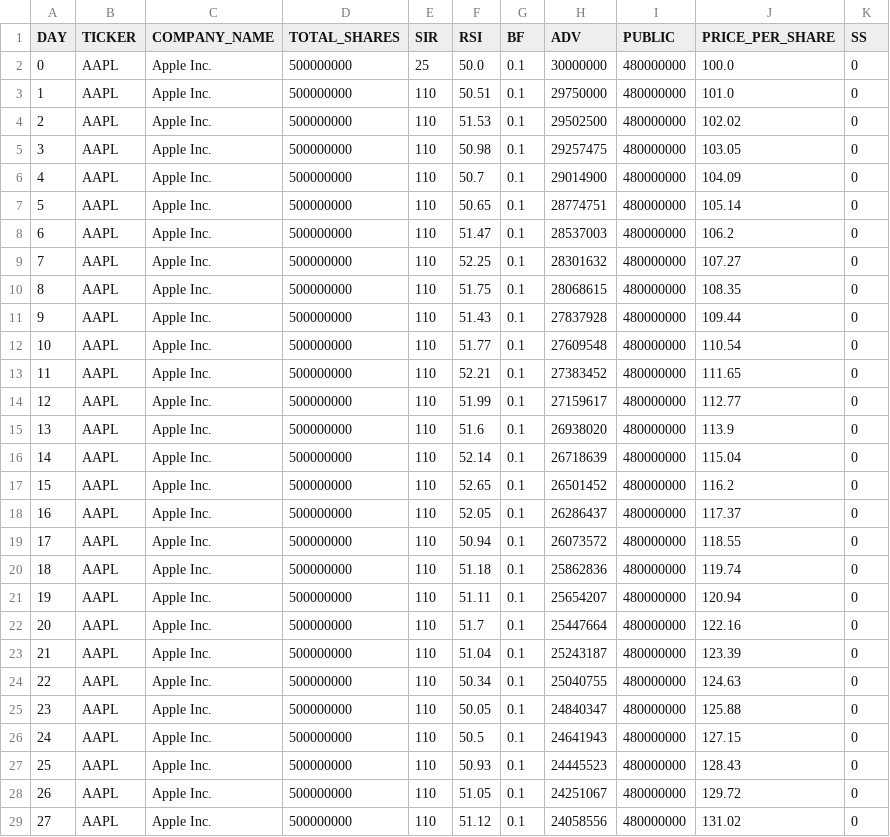
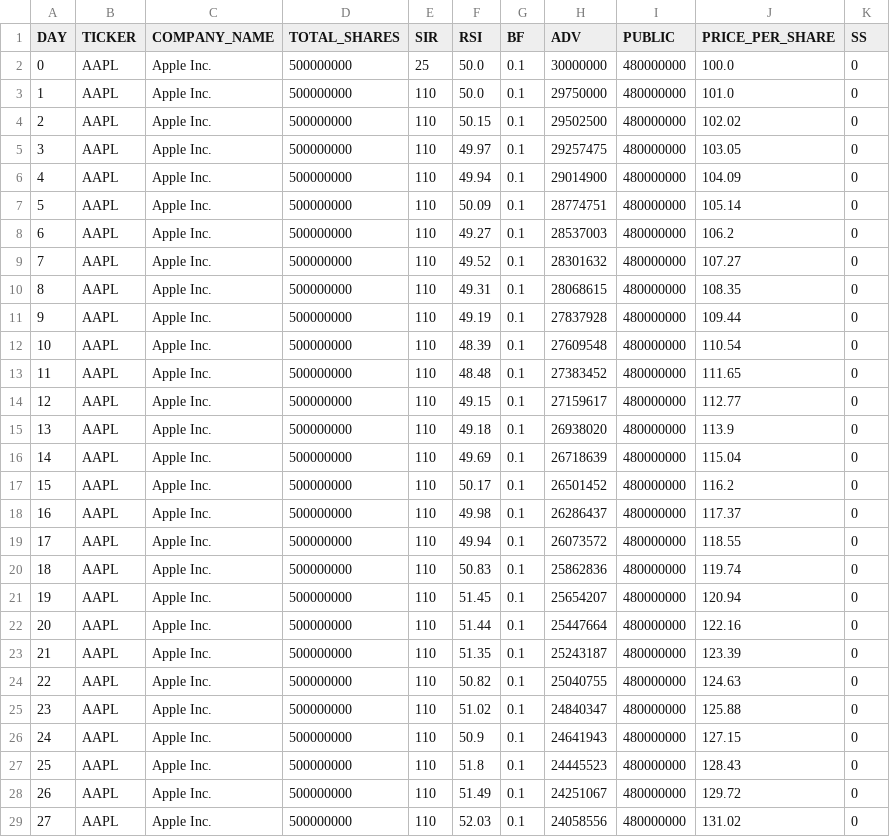
Before and after one commit to HardyUnine/ML_Project, a CSV file: AAPL.csv, drawn as a sheet; only a part is shown; the diff covers the shown part only.

```diff
--- a/AAPL.csv
+++ b/AAPL.csv
@@ -2,28 +2,28 @@ DAY,TICKER,COMPANY_NAME,TOTAL_SHARES,SIR,RSI,BF,ADV,PUBLIC,PRICE_PER_SHARE,SS
 0,AAPL,Apple Inc.,500000000,25,50.0,0.1,30000000,480000000,100.0,0
-1,AAPL,Apple Inc.,500000000,110,50.51,0.1,29750000,480000000,101.0,0
-2,AAPL,Apple Inc.,500000000,110,51.53,0.1,29502500,480000000,102.02,0
-3,AAPL,Apple Inc.,500000000,110,50.98,0.1,29257475,480000000,103.05,0
-4,AAPL,Apple Inc.,500000000,110,50.7,0.1,29014900,480000000,104.09,0
-5,AAPL,Apple Inc.,500000000,110,50.65,0.1,28774751,480000000,105.14,0
-6,AAPL,Apple Inc.,500000000,110,51.47,0.1,28537003,480000000,106.2,0
-7,AAPL,Apple Inc.,500000000,110,52.25,0.1,28301632,480000000,107.27,0
-8,AAPL,Apple Inc.,500000000,110,51.75,0.1,28068615,480000000,108.35,0
-9,AAPL,Apple Inc.,500000000,110,51.43,0.1,27837928,480000000,109.44,0
-10,AAPL,Apple Inc.,500000000,110,51.77,0.1,27609548,480000000,110.54,0
-11,AAPL,Apple Inc.,500000000,110,52.21,0.1,27383452,480000000,111.65,0
-12,AAPL,Apple Inc.,500000000,110,51.99,0.1,27159617,480000000,112.77,0
-13,AAPL,Apple Inc.,500000000,110,51.6,0.1,26938020,480000000,113.9,0
-14,AAPL,Apple Inc.,500000000,110,52.14,0.1,26718639,480000000,115.04,0
-15,AAPL,Apple Inc.,500000000,110,52.65,0.1,26501452,480000000,116.2,0
-16,AAPL,Apple Inc.,500000000,110,52.05,0.1,26286437,480000000,117.37,0
-17,AAPL,Apple Inc.,500000000,110,50.94,0.1,26073572,480000000,118.55,0
-18,AAPL,Apple Inc.,500000000,110,51.18,0.1,25862836,480000000,119.74,0
-19,AAPL,Apple Inc.,500000000,110,51.11,0.1,25654207,480000000,120.94,0
-20,AAPL,Apple Inc.,500000000,110,51.7,0.1,25447664,480000000,122.16,0
-21,AAPL,Apple Inc.,500000000,110,51.04,0.1,25243187,480000000,123.39,0
-22,AAPL,Apple Inc.,500000000,110,50.34,0.1,25040755,480000000,124.63,0
-23,AAPL,Apple Inc.,500000000,110,50.05,0.1,24840347,480000000,125.88,0
-24,AAPL,Apple Inc.,500000000,110,50.5,0.1,24641943,480000000,127.15,0
-25,AAPL,Apple Inc.,500000000,110,50.93,0.1,24445523,480000000,128.43,0
-26,AAPL,Apple Inc.,500000000,110,51.05,0.1,24251067,480000000,129.72,0
-27,AAPL,Apple Inc.,500000000,110,51.12,0.1,24058556,480000000,131.02,0
+1,AAPL,Apple Inc.,500000000,110,50.0,0.1,29750000,480000000,101.0,0
+2,AAPL,Apple Inc.,500000000,110,50.15,0.1,29502500,480000000,102.02,0
+3,AAPL,Apple Inc.,500000000,110,49.97,0.1,29257475,480000000,103.05,0
+4,AAPL,Apple Inc.,500000000,110,49.94,0.1,29014900,480000000,104.09,0
+5,AAPL,Apple Inc.,500000000,110,50.09,0.1,28774751,480000000,105.14,0
+6,AAPL,Apple Inc.,500000000,110,49.27,0.1,28537003,480000000,106.2,0
+7,AAPL,Apple Inc.,500000000,110,49.52,0.1,28301632,480000000,107.27,0
+8,AAPL,Apple Inc.,500000000,110,49.31,0.1,28068615,480000000,108.35,0
+9,AAPL,Apple Inc.,500000000,110,49.19,0.1,27837928,480000000,109.44,0
+10,AAPL,Apple Inc.,500000000,110,48.39,0.1,27609548,480000000,110.54,0
+11,AAPL,Apple Inc.,500000000,110,48.48,0.1,27383452,480000000,111.65,0
+12,AAPL,Apple Inc.,500000000,110,49.15,0.1,27159617,480000000,112.77,0
+13,AAPL,Apple Inc.,500000000,110,49.18,0.1,26938020,480000000,113.9,0
+14,AAPL,Apple Inc.,500000000,110,49.69,0.1,26718639,480000000,115.04,0
+15,AAPL,Apple Inc.,500000000,110,50.17,0.1,26501452,480000000,116.2,0
+16,AAPL,Apple Inc.,500000000,110,49.98,0.1,26286437,480000000,117.37,0
+17,AAPL,Apple Inc.,500000000,110,49.94,0.1,26073572,480000000,118.55,0
+18,AAPL,Apple Inc.,500000000,110,50.83,0.1,25862836,480000000,119.74,0
+19,AAPL,Apple Inc.,500000000,110,51.45,0.1,25654207,480000000,120.94,0
+20,AAPL,Apple Inc.,500000000,110,51.44,0.1,25447664,480000000,122.16,0
+21,AAPL,Apple Inc.,500000000,110,51.35,0.1,25243187,480000000,123.39,0
+22,AAPL,Apple Inc.,500000000,110,50.82,0.1,25040755,480000000,124.63,0
+23,AAPL,Apple Inc.,500000000,110,51.02,0.1,24840347,480000000,125.88,0
+24,AAPL,Apple Inc.,500000000,110,50.9,0.1,24641943,480000000,127.15,0
+25,AAPL,Apple Inc.,500000000,110,51.8,0.1,24445523,480000000,128.43,0
+26,AAPL,Apple Inc.,500000000,110,51.49,0.1,24251067,480000000,129.72,0
+27,AAPL,Apple Inc.,500000000,110,52.03,0.1,24058556,480000000,131.02,0
```
Also changed, not shown: 3 edited cells elsewhere in this file, AMC.csv, 2 other files.
